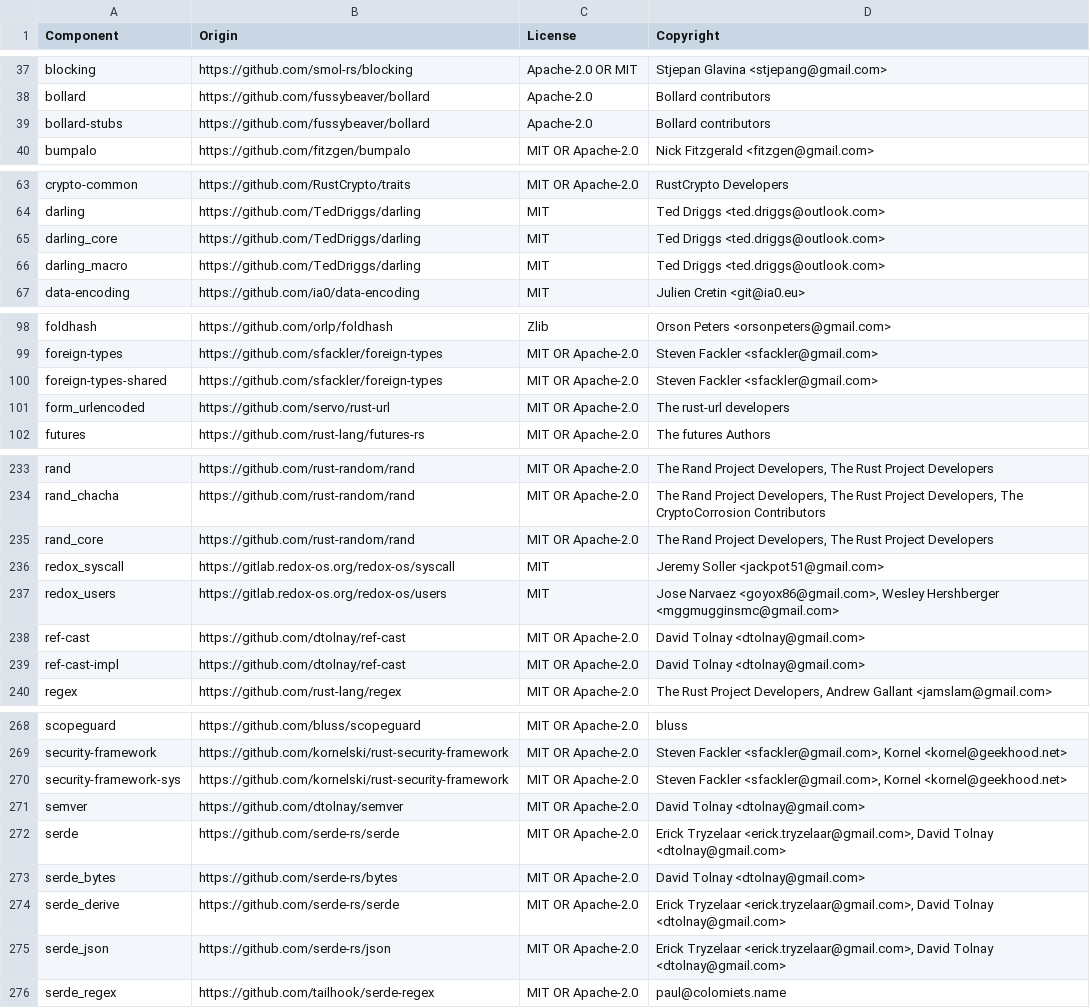
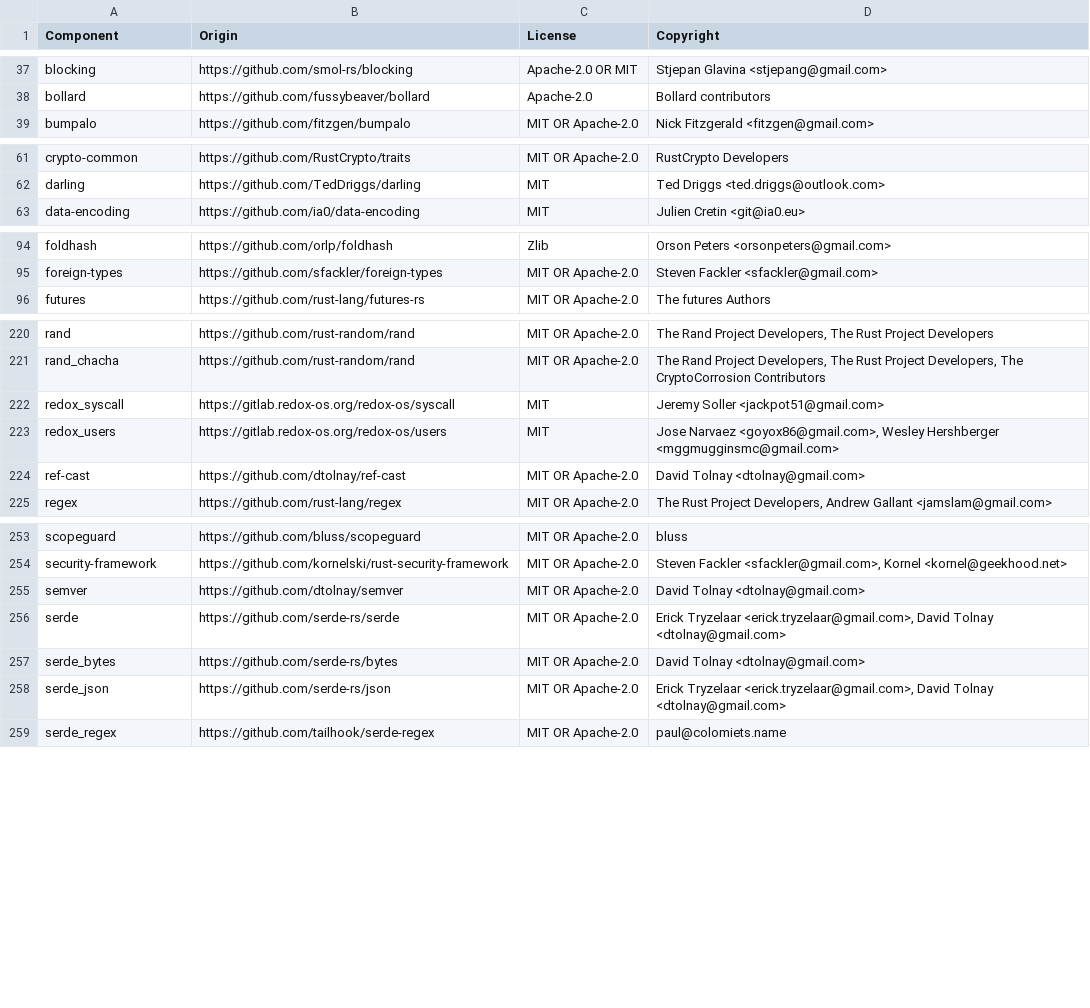
Before and after one commit to DataDog/dd-trace-rs, a CSV file: LICENSE-3rdparty.csv, drawn as a sheet; only a part is shown, gaps mark what is left out; the diff covers the shown part only.

Commit message:
Update LICENSE-3rdparty.csv and fix openssl-macros license tool configuration

```diff
--- a/LICENSE-3rdparty.csv
+++ b/LICENSE-3rdparty.csv
@@ -38,3 +38,2 @@ blocking,https://github.com/smol-rs/blocking,Apache-2.0 OR MIT,Stjepan Glavina <
 bollard,https://github.com/fussybeaver/bollard,Apache-2.0,Bollard contributors
-bollard-stubs,https://github.com/fussybeaver/bollard,Apache-2.0,Bollard contributors
 bumpalo,https://github.com/fitzgen/bumpalo,MIT OR Apache-2.0,Nick Fitzgerald <fitzgen@gmail.com>
@@ -64,4 +62,2 @@ crypto-common,https://github.com/RustCrypto/traits,MIT OR Apache-2.0,RustCrypto
 darling,https://github.com/TedDriggs/darling,MIT,Ted Driggs <ted.driggs@outlook.com>
-darling_core,https://github.com/TedDriggs/darling,MIT,Ted Driggs <ted.driggs@outlook.com>
-darling_macro,https://github.com/TedDriggs/darling,MIT,Ted Driggs <ted.driggs@outlook.com>
 data-encoding,https://github.com/ia0/data-encoding,MIT,Julien Cretin <git@ia0.eu>
@@ -99,4 +95,2 @@ foldhash,https://github.com/orlp/foldhash,Zlib,Orson Peters <orsonpeters@gmail.c
 foreign-types,https://github.com/sfackler/foreign-types,MIT OR Apache-2.0,Steven Fackler <sfackler@gmail.com>
-foreign-types-shared,https://github.com/sfackler/foreign-types,MIT OR Apache-2.0,Steven Fackler <sfackler@gmail.com>
-form_urlencoded,https://github.com/servo/rust-url,MIT OR Apache-2.0,The rust-url developers
 futures,https://github.com/rust-lang/futures-rs,MIT OR Apache-2.0,The futures Authors
@@ -234,3 +221,2 @@ rand,https://github.com/rust-random/rand,MIT OR Apache-2.0,"The Rand Project Dev
 rand_chacha,https://github.com/rust-random/rand,MIT OR Apache-2.0,"The Rand Project Developers, The Rust Project Developers, The CryptoCorrosion Contributors"
-rand_core,https://github.com/rust-random/rand,MIT OR Apache-2.0,"The Rand Project Developers, The Rust Project Developers"
 redox_syscall,https://gitlab.redox-os.org/redox-os/syscall,MIT,Jeremy Soller <jackpot51@gmail.com>
@@ -238,3 +224,2 @@ redox_users,https://gitlab.redox-os.org/redox-os/users,MIT,"Jose Narvaez <goyox8
 ref-cast,https://github.com/dtolnay/ref-cast,MIT OR Apache-2.0,David Tolnay <dtolnay@gmail.com>
-ref-cast-impl,https://github.com/dtolnay/ref-cast,MIT OR Apache-2.0,David Tolnay <dtolnay@gmail.com>
 regex,https://github.com/rust-lang/regex,MIT OR Apache-2.0,"The Rust Project Developers, Andrew Gallant <jamslam@gmail.com>"
@@ -269,3 +254,2 @@ scopeguard,https://github.com/bluss/scopeguard,MIT OR Apache-2.0,bluss
 security-framework,https://github.com/kornelski/rust-security-framework,MIT OR Apache-2.0,"Steven Fackler <sfackler@gmail.com>, Kornel <kornel@geekhood.net>"
-security-framework-sys,https://github.com/kornelski/rust-security-framework,MIT OR Apache-2.0,"Steven Fackler <sfackler@gmail.com>, Kornel <kornel@geekhood.net>"
 semver,https://github.com/dtolnay/semver,MIT OR Apache-2.0,David Tolnay <dtolnay@gmail.com>
@@ -273,3 +257,2 @@ serde,https://github.com/serde-rs/serde,MIT OR Apache-2.0,"Erick Tryzelaar <eric
 serde_bytes,https://github.com/serde-rs/bytes,MIT OR Apache-2.0,David Tolnay <dtolnay@gmail.com>
-serde_derive,https://github.com/serde-rs/serde,MIT OR Apache-2.0,"Erick Tryzelaar <erick.tryzelaar@gmail.com>, David Tolnay <dtolnay@gmail.com>"
 serde_json,https://github.com/serde-rs/json,MIT OR Apache-2.0,"Erick Tryzelaar <erick.tryzelaar@gmail.com>, David Tolnay <dtolnay@gmail.com>"
```
Also changed, not shown: 39 removed rows elsewhere in this file.
